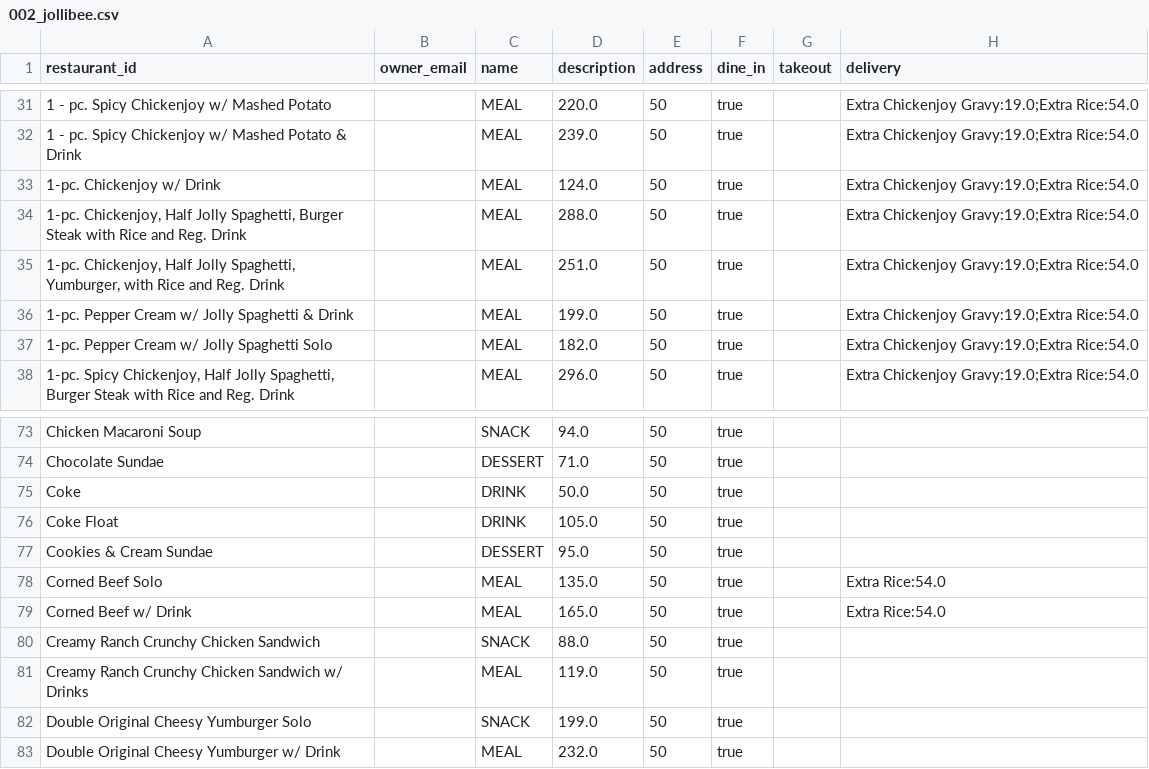
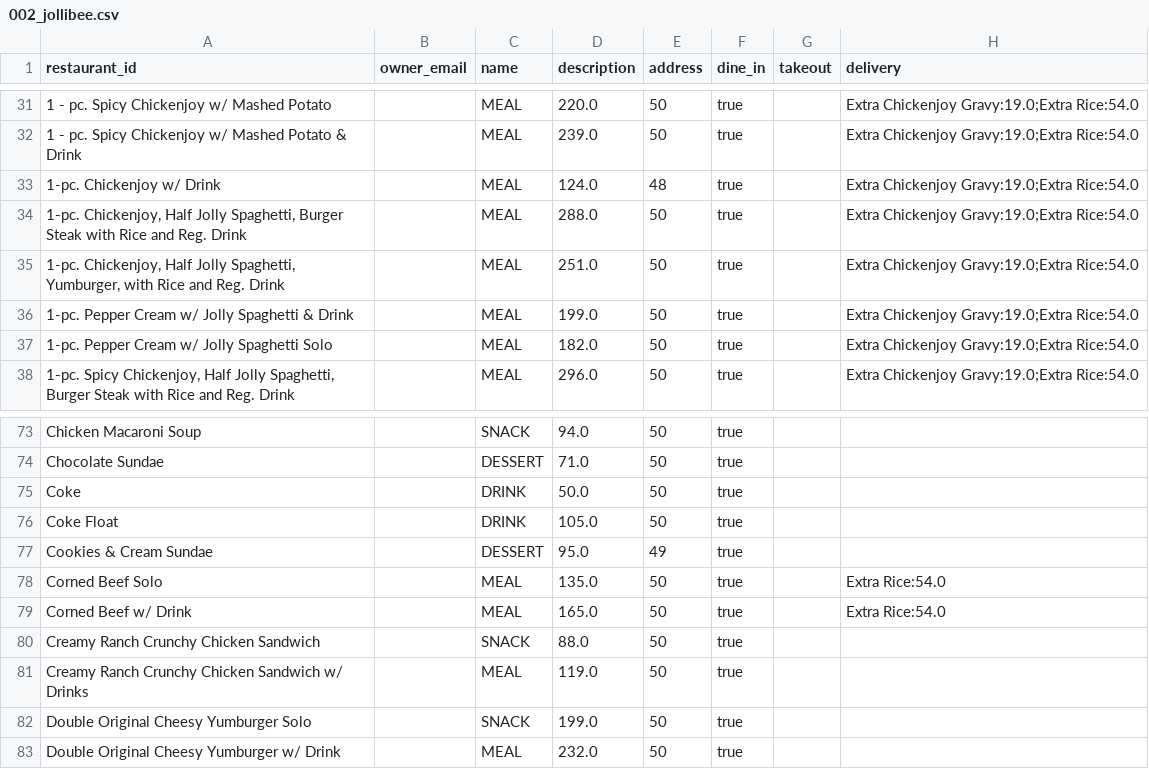
Before and after one commit to alexiabungay/LBYCPDS_Project_FoodBitesOrderingSystem, a CSV file: src/data/002_jollibee.csv, drawn as a sheet; only a part is shown, gaps mark what is left out; the diff names each change by its address in the sheet, - before the commit and + after, or states it on an @@ line.

```diff
--- a/src/data/002_jollibee.csv
+++ b/src/data/002_jollibee.csv
-E33 (address): 50
+E33 (address): 48
-E77 (address): 50
+E77 (address): 49
```
Also changed, not shown: src/data/records/users.csv, 4 other files.
